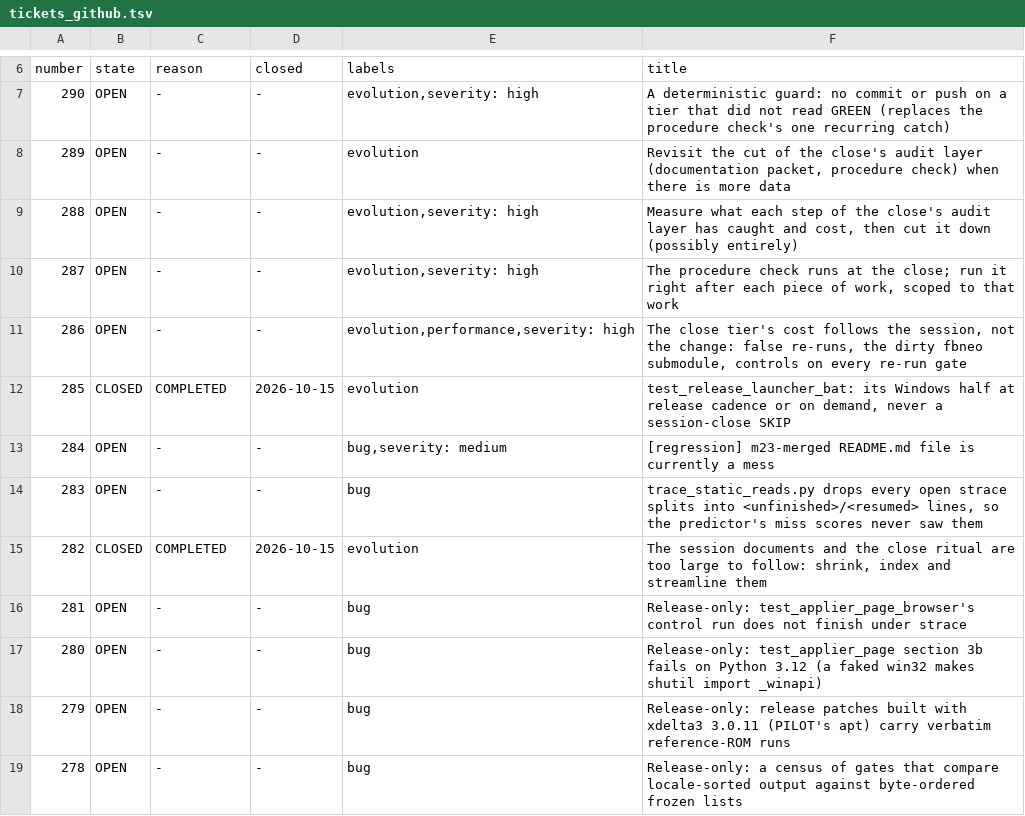
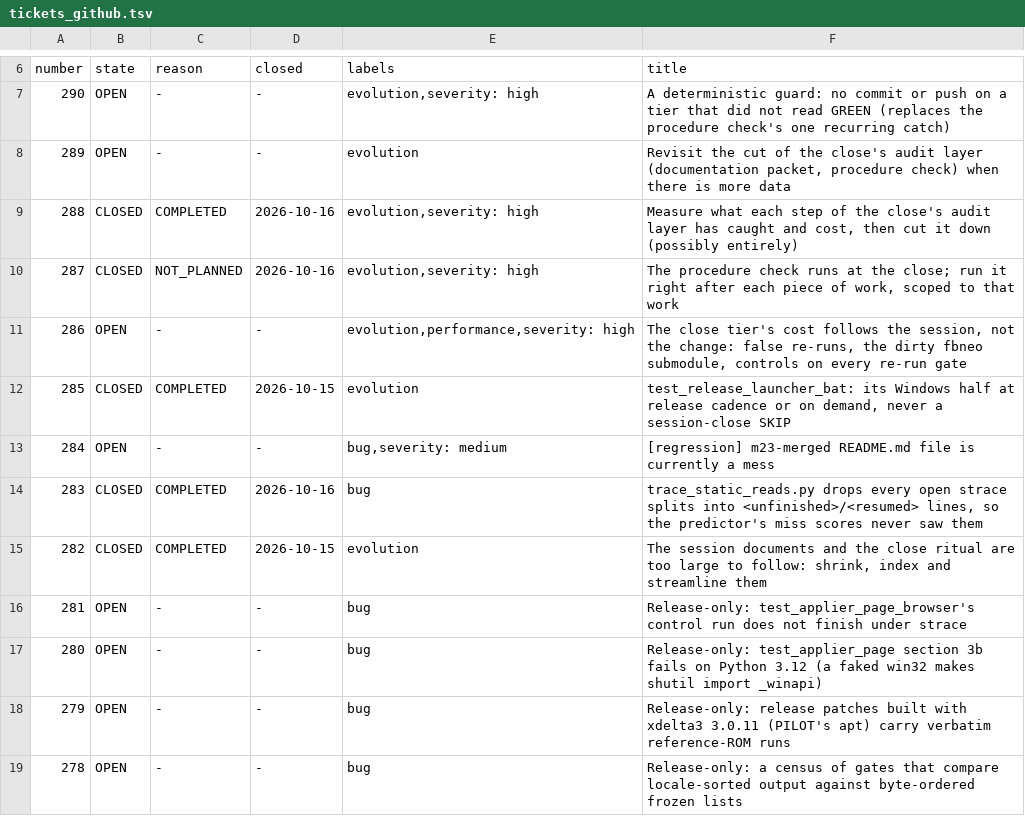
Before and after one commit to DefinitelyFrenchName/VampireSaved, a TSV file: docs/project/tickets_github.tsv, drawn as a sheet; only a part is shown, gaps mark what is left out.

```diff
--- a/docs/project/tickets_github.tsv
+++ b/docs/project/tickets_github.tsv
@@ -8,4 +8,4 @@ number	state	reason	closed	labels	title
 289	OPEN	-	-	evolution	Revisit the cut of the close's audit layer (documentation packet, procedure check) when there is more data
-288	OPEN	-	-	evolution,severity: high	Measure what each step of the close's audit layer has caught and cost, then cut it down (possibly entirely)
-287	OPEN	-	-	evolution,severity: high	The procedure check runs at the close; run it right after each piece of work, scoped to that work
+288	CLOSED	COMPLETED	2026-10-16	evolution,severity: high	Measure what each step of the close's audit layer has caught and cost, then cut it down (possibly entirely)
+287	CLOSED	NOT_PLANNED	2026-10-16	evolution,severity: high	The procedure check runs at the close; run it right after each piece of work, scoped to that work
 286	OPEN	-	-	evolution,performance,severity: high	The close tier's cost follows the session, not the change: false re-runs, the dirty fbneo submodule, controls on every re-run gate
@@ -13,3 +13,3 @@ number	state	reason	closed	labels	title
 284	OPEN	-	-	bug,severity: medium	[regression] m23-merged README.md file is currently a mess
-283	OPEN	-	-	bug	trace_static_reads.py drops every open strace splits into <unfinished>/<resumed> lines, so the predictor's miss scores never saw them
+283	CLOSED	COMPLETED	2026-10-16	bug	trace_static_reads.py drops every open strace splits into <unfinished>/<resumed> lines, so the predictor's miss scores never saw them
 282	CLOSED	COMPLETED	2026-10-15	evolution	The session documents and the close ritual are too large to follow: shrink, index and streamline them
```
Also changed, not shown: docs/project/tickets.tsv, 18 other files.
